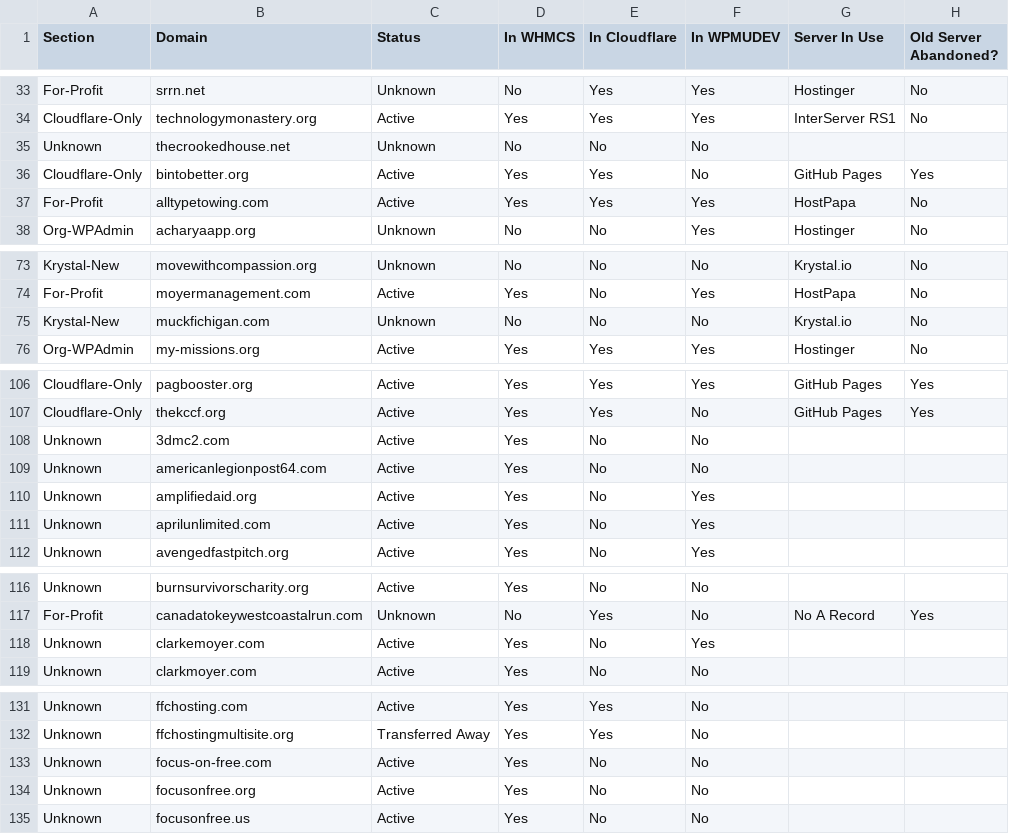
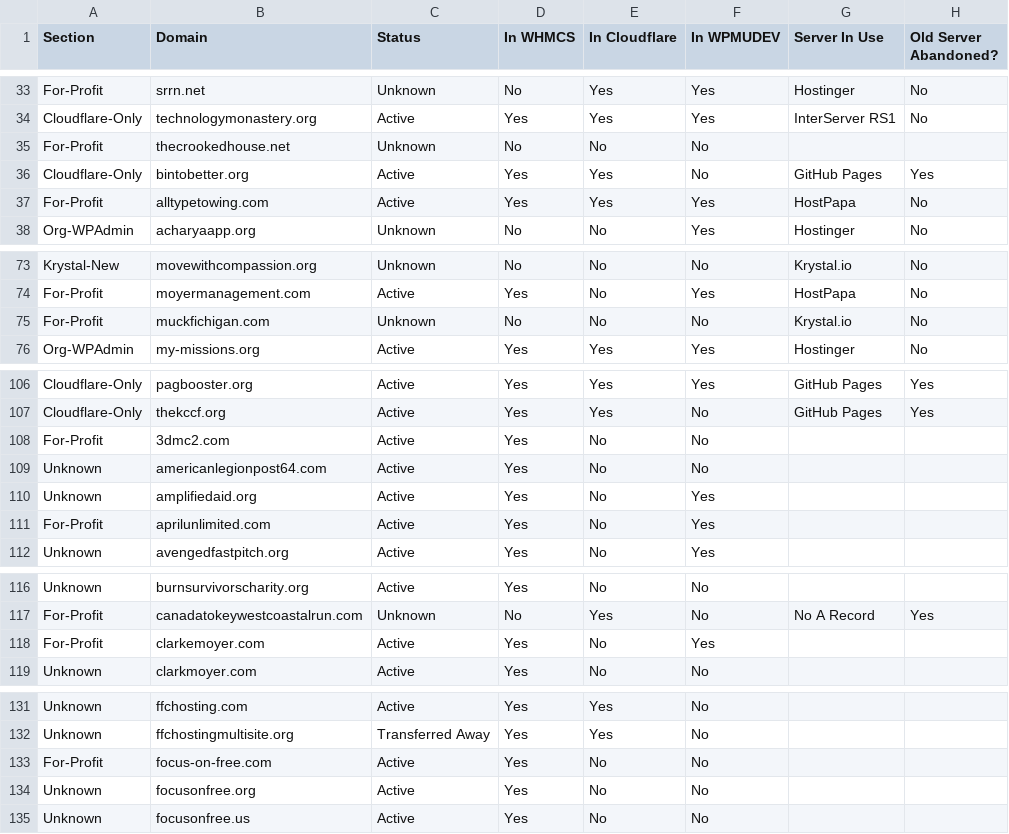
Before and after one commit to FreeForCharity/FFC-Cloudflare-Automation, a CSV file: sites-list/sites_list.csv, drawn as a sheet; only a part is shown, gaps mark what is left out; the diff covers the shown part only; the diff names each change by its address in the sheet, - before the commit and + after, or states it on an @@ line.

Commit message:
chore(sites-list): tag 8 personal/for-profit domains as For-Profit

```diff
--- a/sites-list/sites_list.csv
+++ b/sites-list/sites_list.csv
-A35 (Section): Unknown
+A35 (Section): For-Profit
-A75 (Section): Krystal-New
+A75 (Section): For-Profit
-A108 (Section): Unknown
+A108 (Section): For-Profit
-A111 (Section): Unknown
+A111 (Section): For-Profit
-A118 (Section): Unknown
+A118 (Section): For-Profit
-A133 (Section): Unknown
+A133 (Section): For-Profit
```
Also changed, not shown: 2 edited cells elsewhere in this file.
